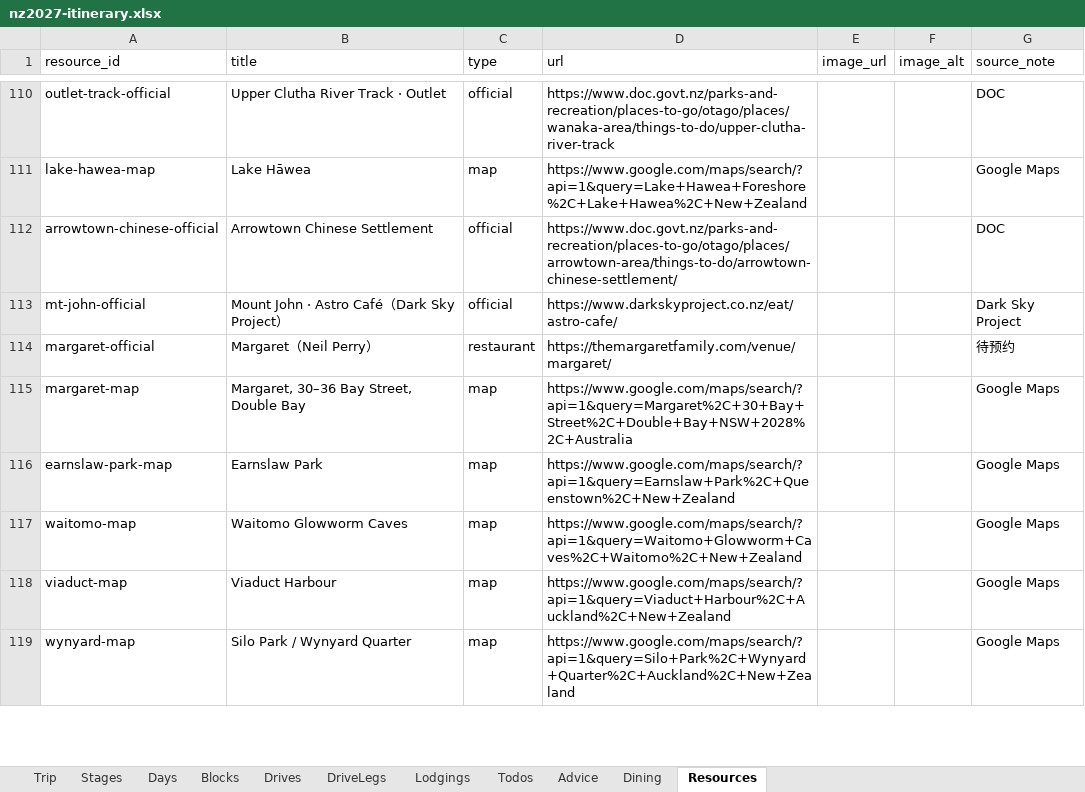
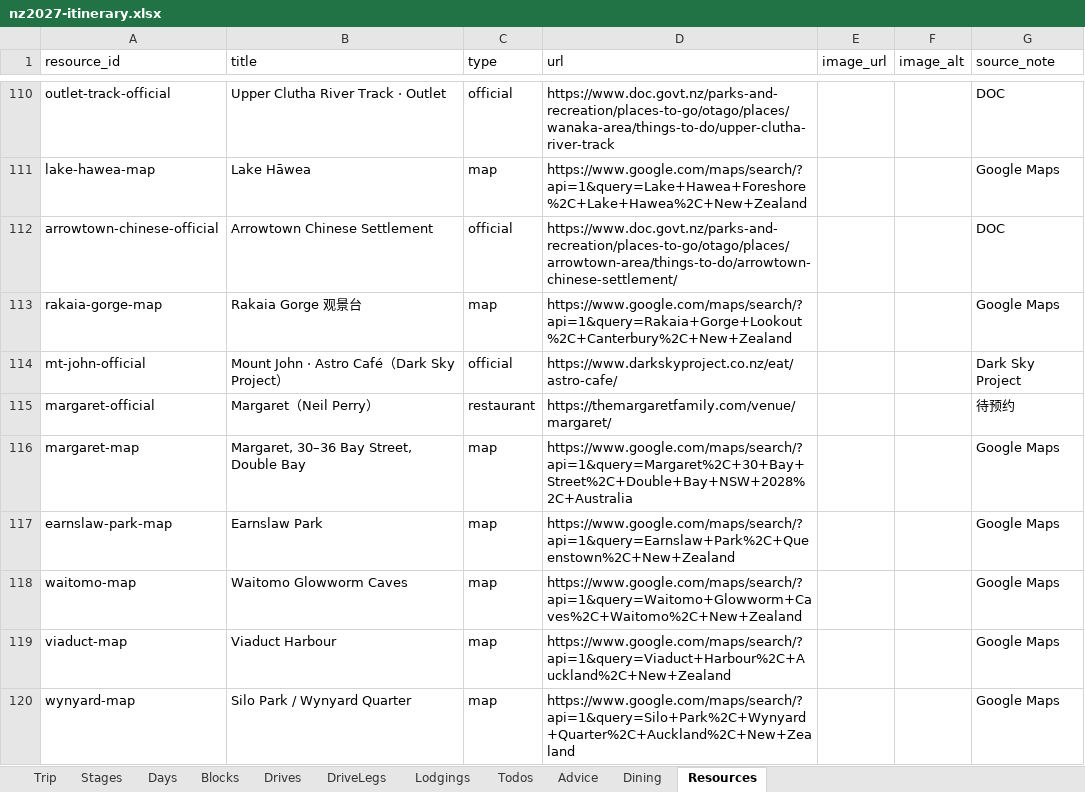
Before and after one commit to s413286943-cmyk/Aussie-Split, an Excel workbook: content/nz2027-itinerary.xlsx, sheet Resources, drawn as a sheet; only a part is shown, gaps mark what is left out; values as stored, in another font and other column widths than the file's, no borders; the diff names each change by its address in the sheet, - before the commit and + after, or states it on an @@ line.

```diff
--- a/content/nz2027-itinerary.xlsx (sheet Resources)
+++ b/content/nz2027-itinerary.xlsx (sheet Resources)
+row 113: rakaia-gorge-map | Rakaia Gorge 观景台 | map | https://www.google.com/maps/search/?api=1&query=Rakaia+Gorge+Lookout%2C+Canterbury%2C+New+Zealand |  |  | Google Maps
```
Also changed, not shown: sheet Blocks, sheet DriveLegs, sheet Days, 4 other files.
